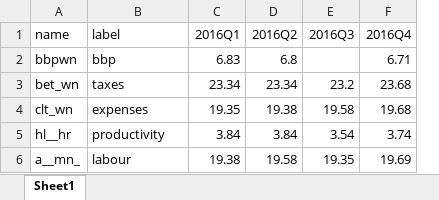
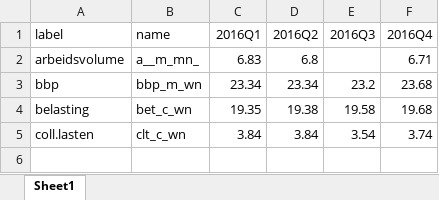
Before and after one commit to timemod/regts, an Excel workbook: pkg/vignettes/testlabels.xlsx, sheet Sheet1, drawn as a sheet; values as stored, in another font and other column widths than the file's, no borders; removed rows and columns are numbered as before the commit, all else as after; the diff names each change by its address in the sheet, - before the commit and + after, or states it on an @@ line.

```diff
--- a/pkg/vignettes/testlabels.xlsx (sheet Sheet1)
+++ b/pkg/vignettes/testlabels.xlsx (sheet Sheet1)
-column A (name), rows 2-5: bbpwn | bet_wn | clt_wn | hl__hr
+column B (name), rows 2-5: a__m_mn_ | bbp_m_wn | bet_c_wn | clt_c_wn
-A2 (label): bbp
+A2 (label): arbeidsvolume
-A3 (label): taxes
+A3 (label): bbp
-A4 (label): expenses
+A4 (label): belasting
-A5 (label): productivity
+A5 (label): coll.lasten
-row 6: a__mn_ | labour | 19.38 | 19.58 | 19.35 | 19.69
```
Also changed, not shown: 23 other files.
